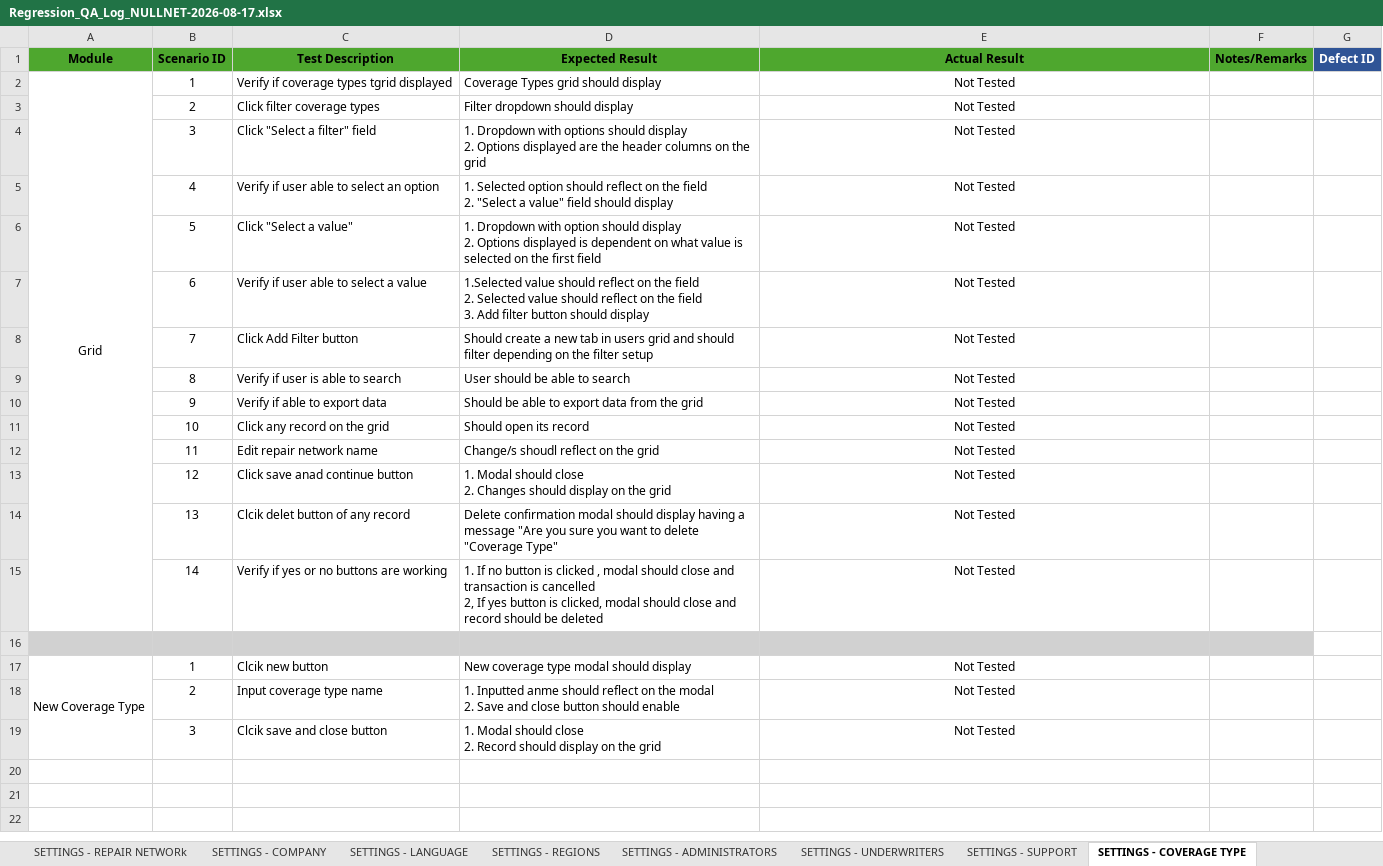
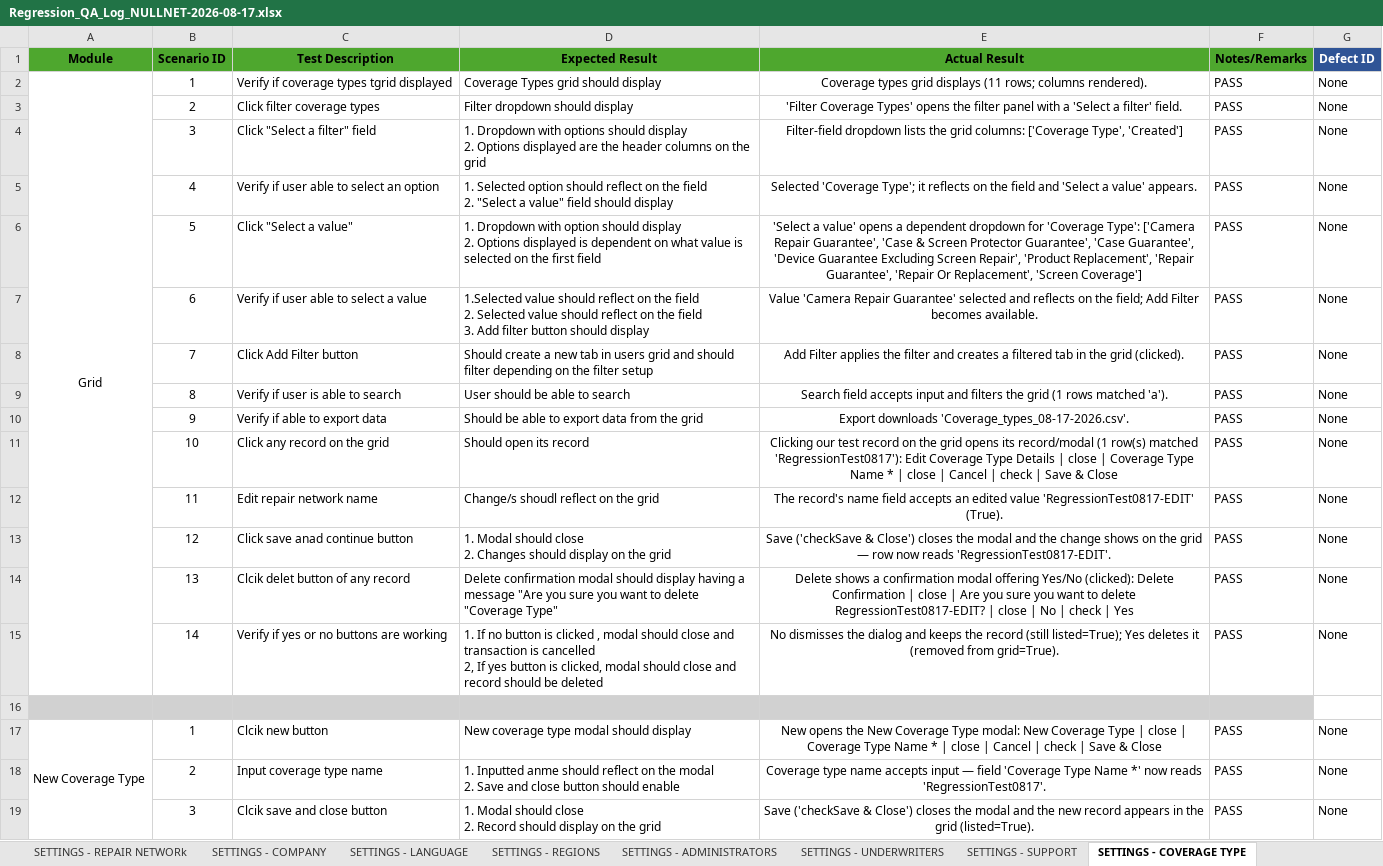
Before and after one commit to DNAMicro/pm-instaprotek, an Excel workbook: Insta-testing/Regression_QA_Log_NULLNET-2026-08-17.xlsx, sheet SETTINGS - COVERAGE TYPE, drawn as a sheet; values as stored, in another font and other column widths than the file's, no borders; conditional formats not drawn; the diff names each change by its address in the sheet, - before the commit and + after, or states it on an @@ line.

```diff
--- a/Insta-testing/Regression_QA_Log_NULLNET-2026-08-17.xlsx (sheet SETTINGS - COVERAGE TYPE)
+++ b/Insta-testing/Regression_QA_Log_NULLNET-2026-08-17.xlsx (sheet SETTINGS - COVERAGE TYPE)
-E2 (Actual Result): Not Tested
+E2 (Actual Result): Coverage types grid displays (11 rows; columns rendered).
-F2:F15 (Notes/Remarks): (empty)
+F2:F15 (Notes/Remarks): PASS
-G2:G15 (Defect ID): (empty)
+G2:G15 (Defect ID): None
-E3 (Actual Result): Not Tested
+E3 (Actual Result): 'Filter Coverage Types' opens the filter panel with a 'Select a filter' field.
-E4 (Actual Result): Not Tested
+E4 (Actual Result): Filter-field dropdown lists the grid columns: ['Coverage Type', 'Created']
-E5 (Actual Result): Not Tested
+E5 (Actual Result): Selected 'Coverage Type'; it reflects on the field and 'Select a value' appears.
-E6 (Actual Result): Not Tested
+E6 (Actual Result): 'Select a value' opens a dependent dropdown for 'Coverage Type': ['Camera Repair Guarantee', 'Case & Screen Protector Guarantee', 'Case Guarantee', 'Device Guarantee Excluding Screen Repair', 'Product Replacement', 'Repair Guarantee', 'Repair Or Replacement', 'Screen Coverage']
-E7 (Actual Result): Not Tested
+E7 (Actual Result): Value 'Camera Repair Guarantee' selected and reflects on the field; Add Filter becomes available.
-E8 (Actual Result): Not Tested
+E8 (Actual Result): Add Filter applies the filter and creates a filtered tab in the grid (clicked).
-E9 (Actual Result): Not Tested
+E9 (Actual Result): Search field accepts input and filters the grid (1 rows matched 'a').
-E10 (Actual Result): Not Tested
+E10 (Actual Result): Export downloads 'Coverage_types_08-17-2026.csv'.
-E11 (Actual Result): Not Tested
+E11 (Actual Result): Clicking our test record on the grid opens its record/modal (1 row(s) matched 'RegressionTest0817'): Edit Coverage Type Details | close | Coverage Type Name * | close | Cancel | check | Save & Close
-E12 (Actual Result): Not Tested
+E12 (Actual Result): The record's name field accepts an edited value 'RegressionTest0817-EDIT' (True).
-E13 (Actual Result): Not Tested
+E13 (Actual Result): Save ('checkSave & Close') closes the modal and the change shows on the grid — row now reads 'RegressionTest0817-EDIT'.
-E14 (Actual Result): Not Tested
+E14 (Actual Result): Delete shows a confirmation modal offering Yes/No (clicked): Delete Confirmation | close | Are you sure you want to delete RegressionTest0817-EDIT? | close | No | check | Yes
-E15 (Actual Result): Not Tested
+E15 (Actual Result): No dismisses the dialog and keeps the record (still listed=True); Yes deletes it (removed from grid=True).
-E17 (Actual Result): Not Tested
+E17 (Actual Result): New opens the New Coverage Type modal: New Coverage Type | close | Coverage Type Name * | close | Cancel | check | Save & Close
-F17:F19 (Notes/Remarks): (empty)
+F17:F19 (Notes/Remarks): PASS
-G17:G19 (Defect ID): (empty)
+G17:G19 (Defect ID): None
-E18 (Actual Result): Not Tested
+E18 (Actual Result): Coverage type name accepts input — field 'Coverage Type Name *' now reads 'RegressionTest0817'.
-E19 (Actual Result): Not Tested
+E19 (Actual Result): Save ('checkSave & Close') closes the modal and the new record appears in the grid (listed=True).
```
Also changed, not shown: sheet SETTINGS - COVERAGE COST TYPE, 7 other files.
